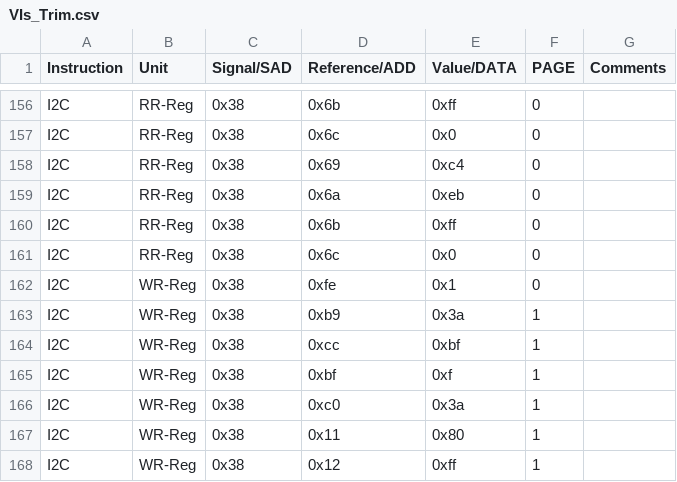
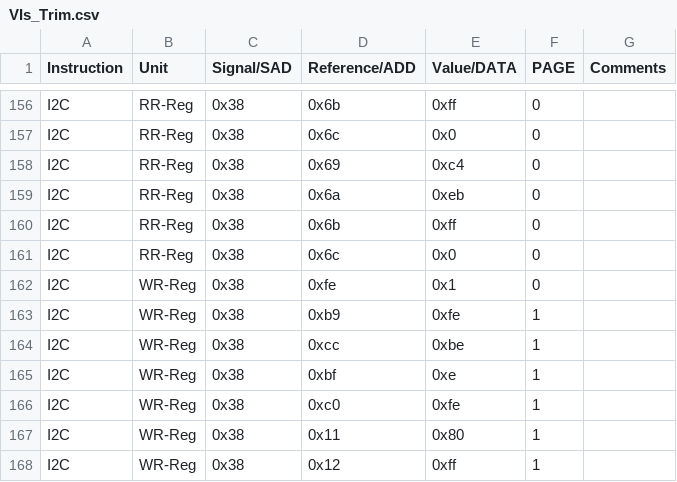
Before and after one commit to HarishKumarSedu/Aerodyne, a CSV file: Optim_Trims/ate/VIs_Trim.csv, drawn as a sheet; only a part is shown, gaps mark what is left out.

```diff
--- a/Optim_Trims/ate/VIs_Trim.csv
+++ b/Optim_Trims/ate/VIs_Trim.csv
@@ -162,6 +162,6 @@ I2C,RR-Reg,0x38,0x6c,0x0,0,
 I2C,WR-Reg,0x38,0xfe,0x1,0,
-I2C,WR-Reg,0x38,0xb9,0x3a,1,
-I2C,WR-Reg,0x38,0xcc,0xbf,1,
-I2C,WR-Reg,0x38,0xbf,0xf,1,
-I2C,WR-Reg,0x38,0xc0,0x3a,1,
+I2C,WR-Reg,0x38,0xb9,0xfe,1,
+I2C,WR-Reg,0x38,0xcc,0xbe,1,
+I2C,WR-Reg,0x38,0xbf,0xe,1,
+I2C,WR-Reg,0x38,0xc0,0xfe,1,
 I2C,WR-Reg,0x38,0x11,0x80,1,
```
Also changed, not shown: 3 other files.
